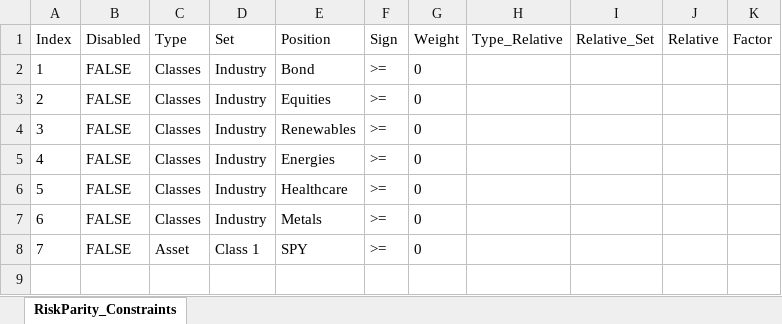
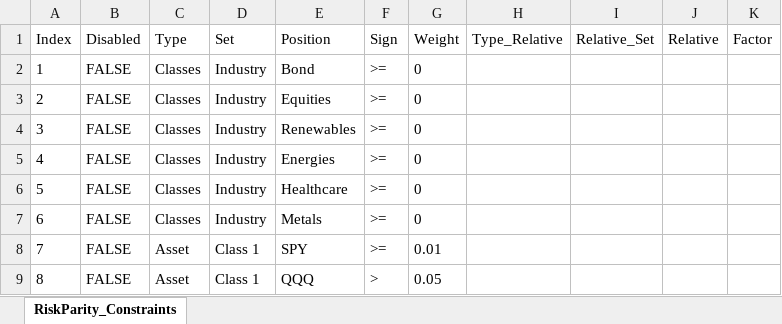
Before and after one commit to webclinic017/RiskParity, an Excel workbook: RiskParity_Constraints.xlsx, sheet RiskParity_Constraints, drawn as a sheet; values as stored, in another font and other column widths than the file's, no borders; the diff names each change by its address in the sheet, - before the commit and + after, or states it on an @@ line.

Commit message:
Adding some constraints to the constraints_weightings

```diff
--- a/RiskParity_Constraints.xlsx (sheet RiskParity_Constraints)
+++ b/RiskParity_Constraints.xlsx (sheet RiskParity_Constraints)
-G8 (Weight): 0
+G8 (Weight): 0.01
+row 9: 8 | FALSE | Asset | Class 1 | QQQ | > | 0.05
```
